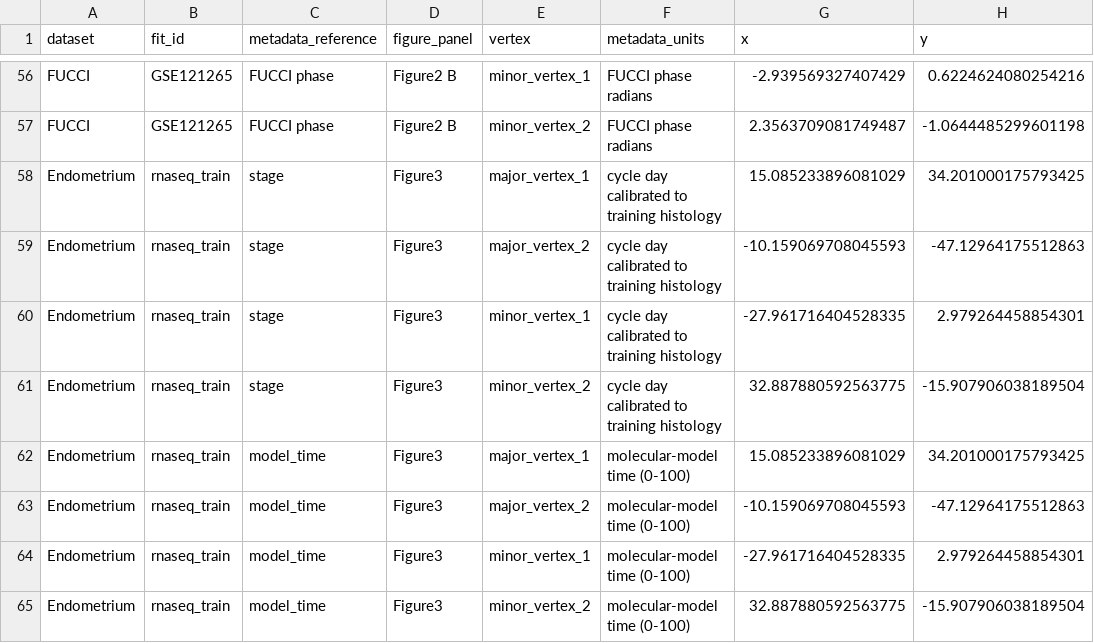
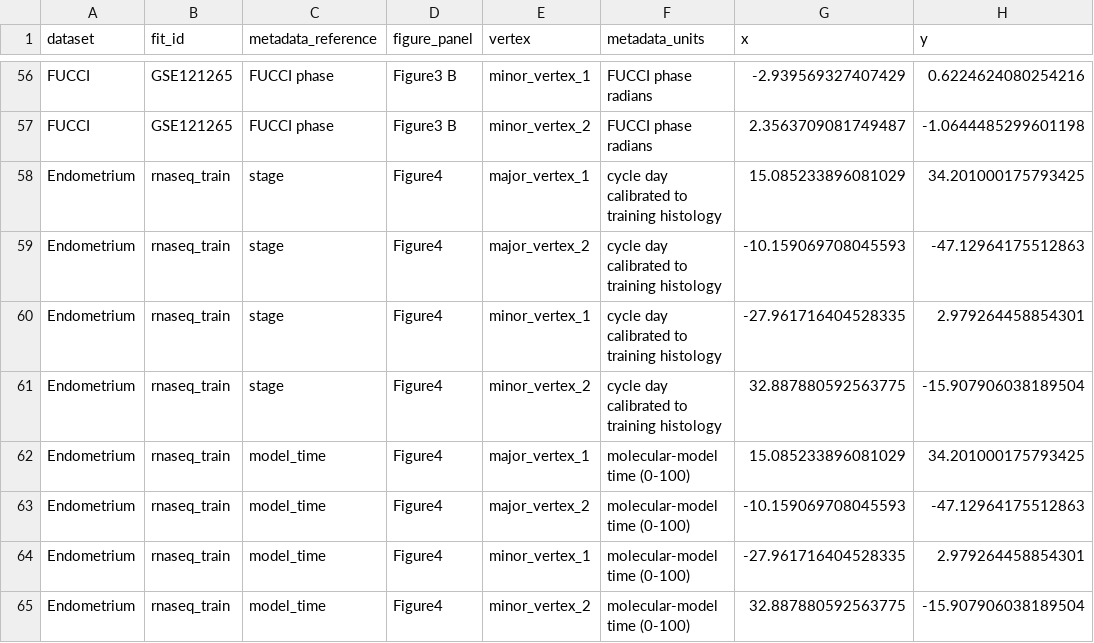
Before and after one commit to pachterlab/SEP_2026, a CSV file: results/supplementary_data/ellipse_vertices.csv, drawn as a sheet; only a part is shown, gaps mark what is left out; the diff covers the shown part only; the diff names each change by its address in the sheet, - before the commit and + after, or states it on an @@ line.

```diff
--- a/results/supplementary_data/ellipse_vertices.csv
+++ b/results/supplementary_data/ellipse_vertices.csv
-D56:D57 (figure_panel): Figure2 B
+D56:D57 (figure_panel): Figure3 B
-D58:D65 (figure_panel): Figure3
+D58:D65 (figure_panel): Figure4
```
Also changed, not shown: 54 edited cells elsewhere in this file, results/supplementary_data/ellipse_geometry.csv, 53 other files.
